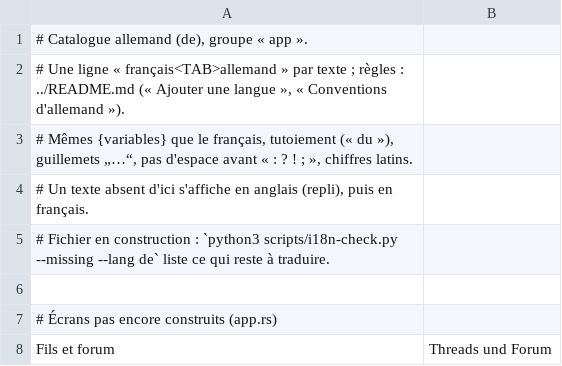
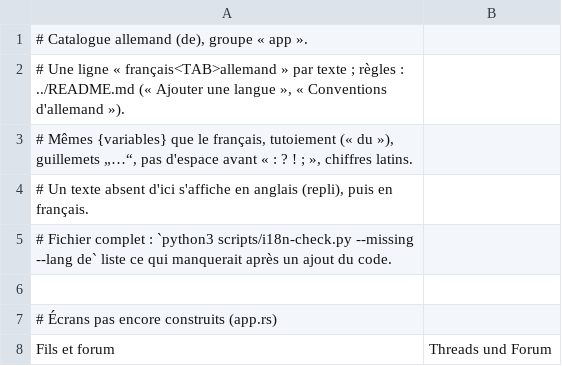
Before and after one commit to KAYO74/Kraken, a TSV file: crates/kraken-client/i18n/de/app.tsv, drawn as a sheet; only a part is shown.

```diff
--- a/crates/kraken-client/i18n/de/app.tsv
+++ b/crates/kraken-client/i18n/de/app.tsv
@@ -4,3 +4,3 @@
 # Un texte absent d'ici s'affiche en anglais (repli), puis en français.
-# Fichier en construction : `python3 scripts/i18n-check.py --missing --lang de` liste ce qui reste à traduire.
+# Fichier complet : `python3 scripts/i18n-check.py --missing --lang de` liste ce qui manquerait après un ajout du code.
 
```
Also changed, not shown: crates/kraken-client/i18n/de/chat.tsv, crates/kraken-client/i18n/de/core.tsv, 8 other files.
